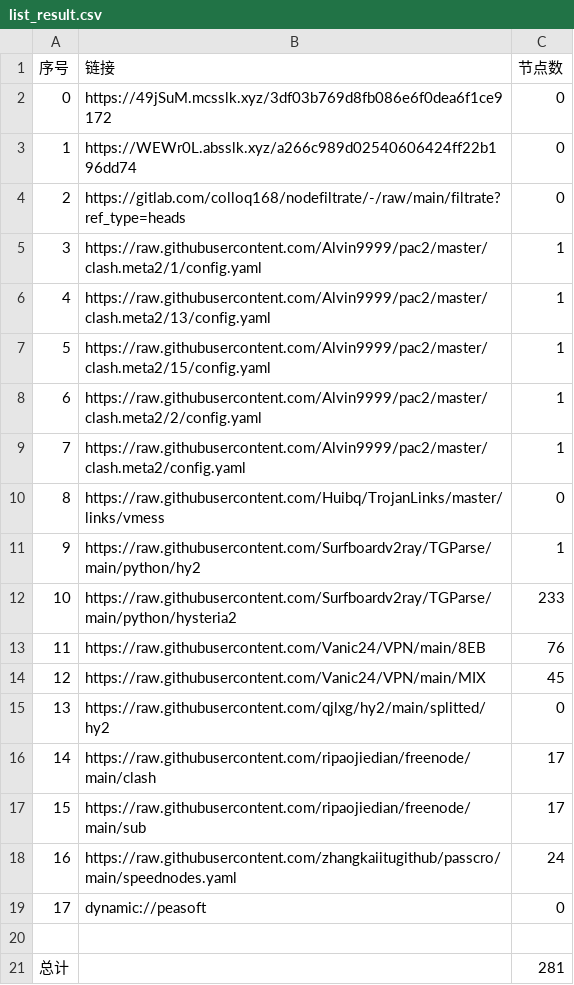
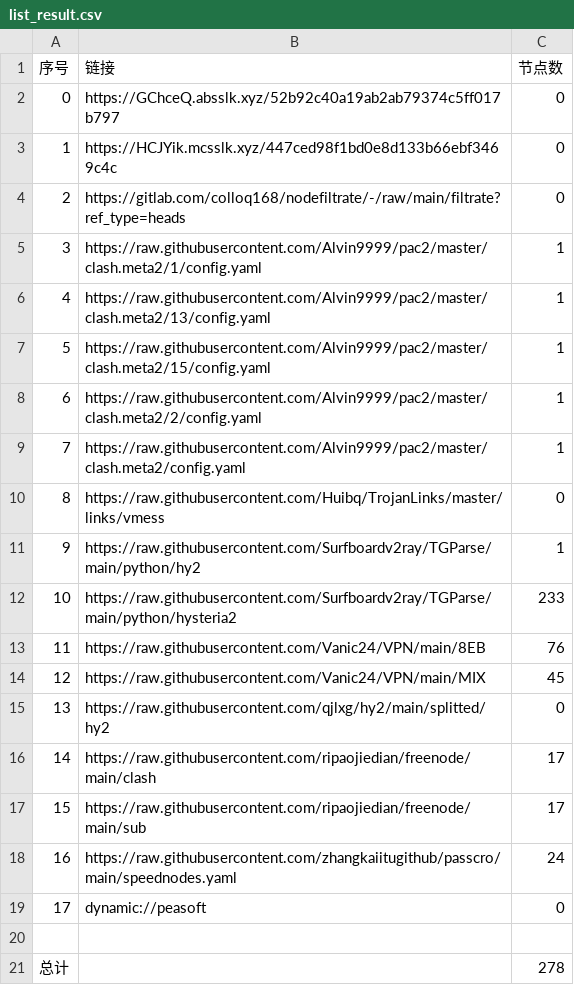
Before and after one commit to ileesen/PublicNodes, a CSV file: list_result.csv, drawn as a sheet.

```diff
--- a/list_result.csv
+++ b/list_result.csv
@@ -1,4 +1,4 @@
 序号,链接,节点数
-0,https://49jSuM.mcsslk.xyz/3df03b769d8fb086e6f0dea6f1ce9172,0
-1,https://WEWr0L.absslk.xyz/a266c989d02540606424ff22b196dd74,0
+0,https://GChceQ.absslk.xyz/52b92c40a19ab2ab79374c5ff017b797,0
+1,https://HCJYik.mcsslk.xyz/447ced98f1bd0e8d133b66ebf3469c4c,0
 2,https://gitlab.com/colloq168/nodefiltrate/-/raw/main/filtrate?ref_type=heads,0
@@ -20,2 +20,2 @@
 
-总计,,281
+总计,,278
```
Also changed, not shown: 23 other files.
